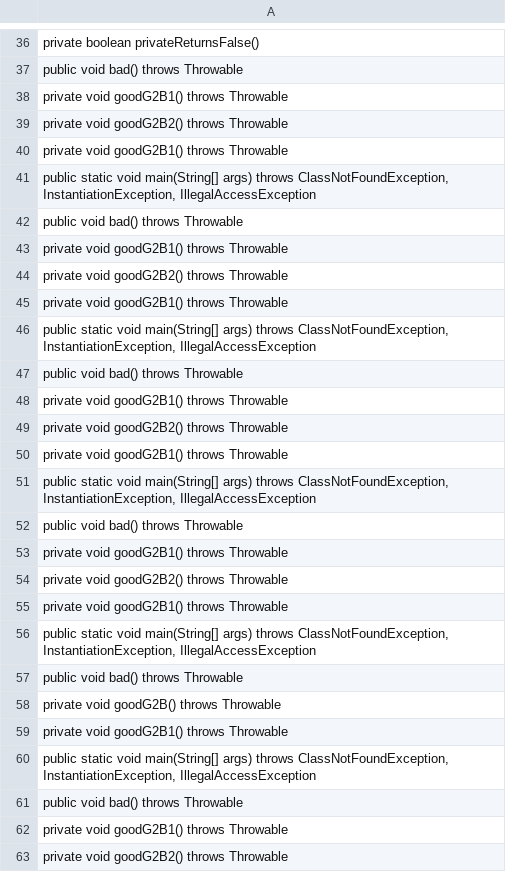
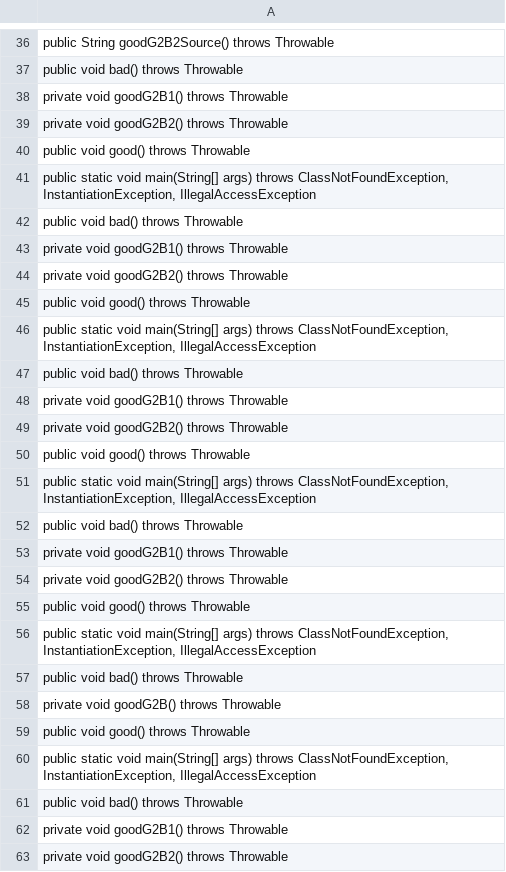
Before and after one commit to KwangZung/GRACE-Enhanced, a CSV file: sim_code.csv, drawn as a sheet; only a part is shown, gaps mark what is left out; the diff covers the shown part only; the diff names each change by its address in the sheet, - before the commit and + after, or states it on an @@ line.

```diff
--- a/sim_code.csv
+++ b/sim_code.csv
-A36: private boolean privateReturnsFalse()
+A36: public String goodG2B2Source() throws Throwable
-A40: private void goodG2B1() throws Throwable
+A40: public void good() throws Throwable
-A45: private void goodG2B1() throws Throwable
+A45: public void good() throws Throwable
-A50: private void goodG2B1() throws Throwable
+A50: public void good() throws Throwable
-A55: private void goodG2B1() throws Throwable
+A55: public void good() throws Throwable
-A59: private void goodG2B1() throws Throwable
+A59: public void good() throws Throwable
```
Also changed, not shown: 11 edited cells elsewhere in this file, 46 other files.
